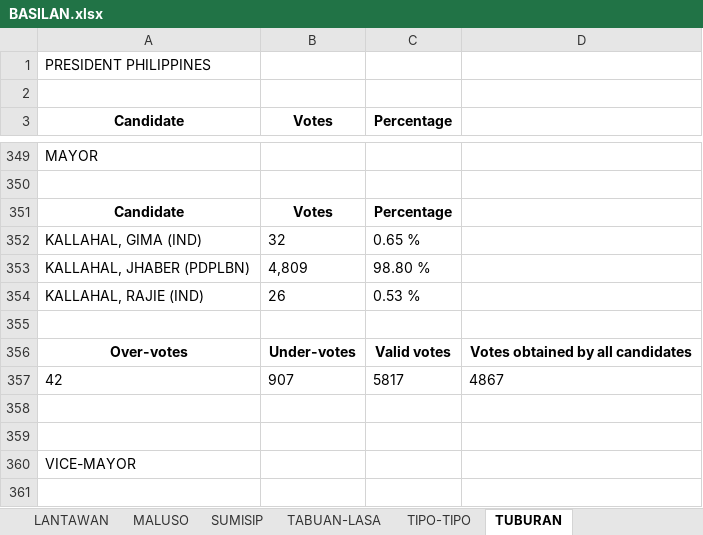
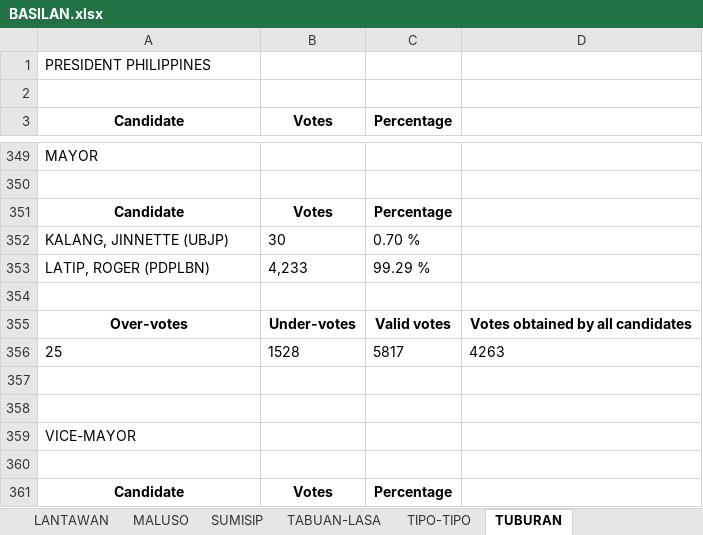
Before and after one commit to clarytin/Ulirat-Comelec-Data, an Excel workbook: data/BARMM/BASILAN.xlsx, sheet TUBURAN, drawn as a sheet; only a part is shown, gaps mark what is left out; the shorter side is filled out with more unchanged rows; values as stored, in another font and other column widths than the file's, no borders; removed rows and columns are numbered as before the commit, all else as after; the diff names each change by its address in the sheet, - before the commit and + after, or states it on an @@ line.

```diff
--- a/data/BARMM/BASILAN.xlsx (sheet TUBURAN)
+++ b/data/BARMM/BASILAN.xlsx (sheet TUBURAN)
-row 352: KALLAHAL, GIMA (IND) | 32 | 0.65 %
-row 353: KALLAHAL, JHABER (PDPLBN) | 4,809 | 98.80 %
-row 354: KALLAHAL, RAJIE (IND) | 26 | 0.53 %
+row 352: KALANG, JINNETTE (UBJP) | 30 | 0.70 %
+row 353: LATIP, ROGER (PDPLBN) | 4,233 | 99.29 %
-row 357: 42 | 907 | 5817 | 4867
+row 356: 25 | 1528 | 5817 | 4263
```
Also changed, not shown: sheet MALUSO, 1 other file.
